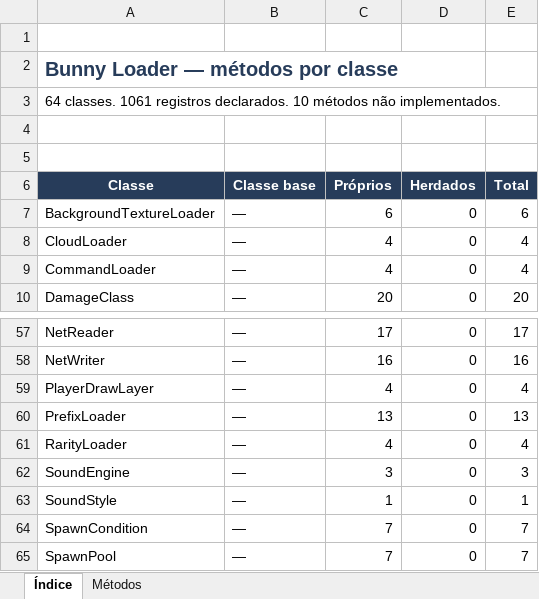
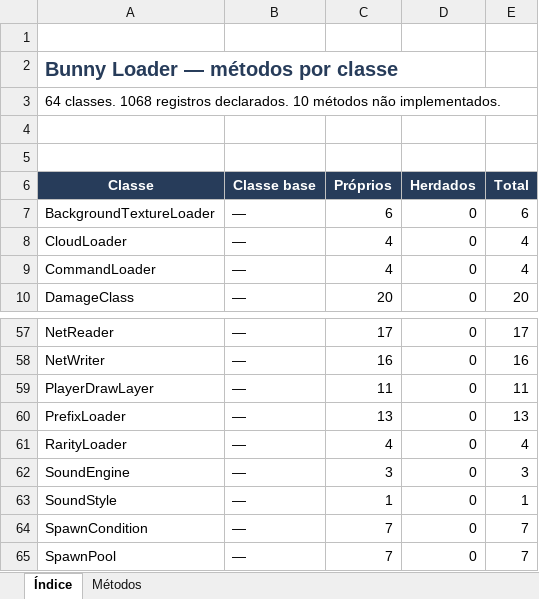
Before and after one commit to JonataOliveiraa/Bunny-Loader, an Excel workbook: docs/referencia/metodos.xlsx, sheet Índice, drawn as a sheet; only a part is shown, gaps mark what is left out; values as stored, in another font and other column widths than the file's, no borders; table styles not drawn; the diff names each change by its address in the sheet, - before the commit and + after, or states it on an @@ line.

```diff
--- a/docs/referencia/metodos.xlsx (sheet Índice)
+++ b/docs/referencia/metodos.xlsx (sheet Índice)
-A3 (Classe): 64 classes. 1061 registros declarados.…
+A3 (Classe): 64 classes. 1068 registros declarados.…
-C59 (Próprios): 4
+C59 (Próprios): 11
-E59 (Total): 4
+E59 (Total): 11
```
Also changed, not shown: sheet Métodos, 7 other files.
